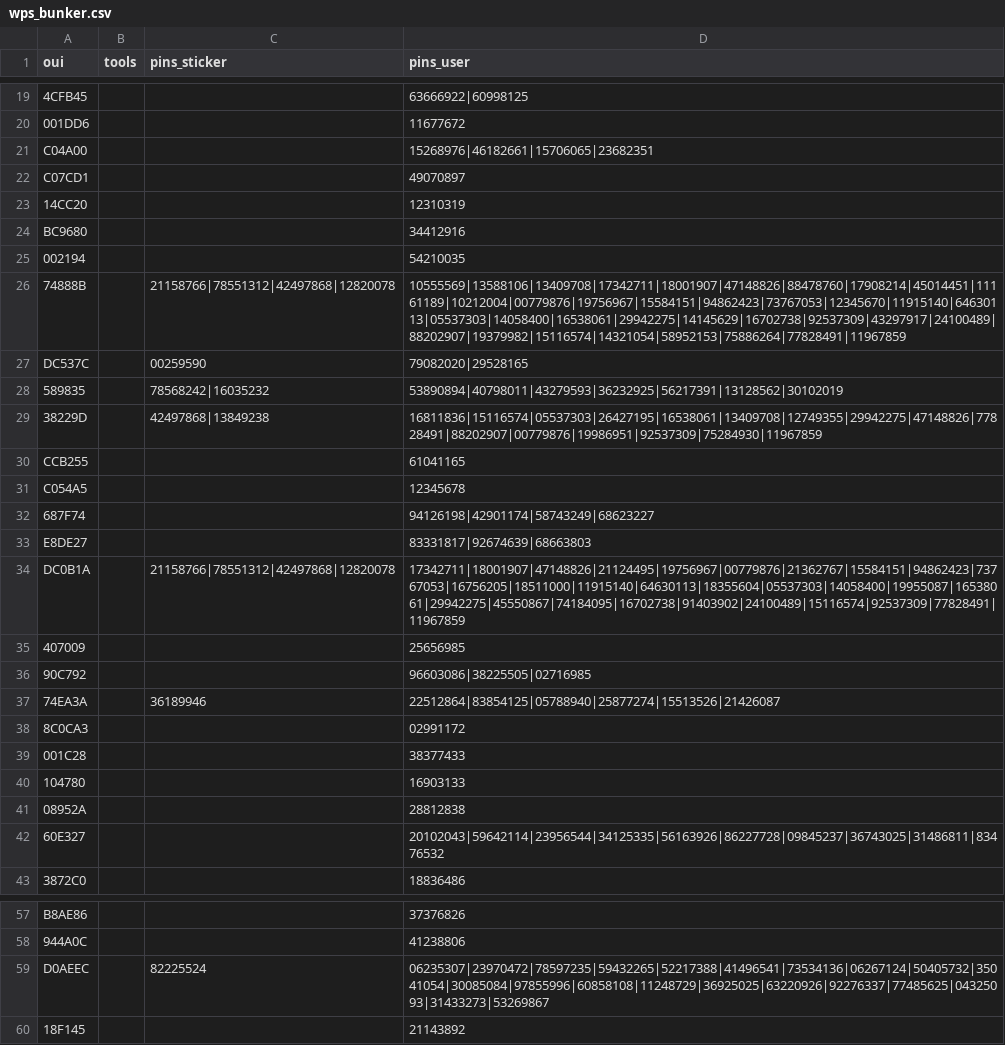
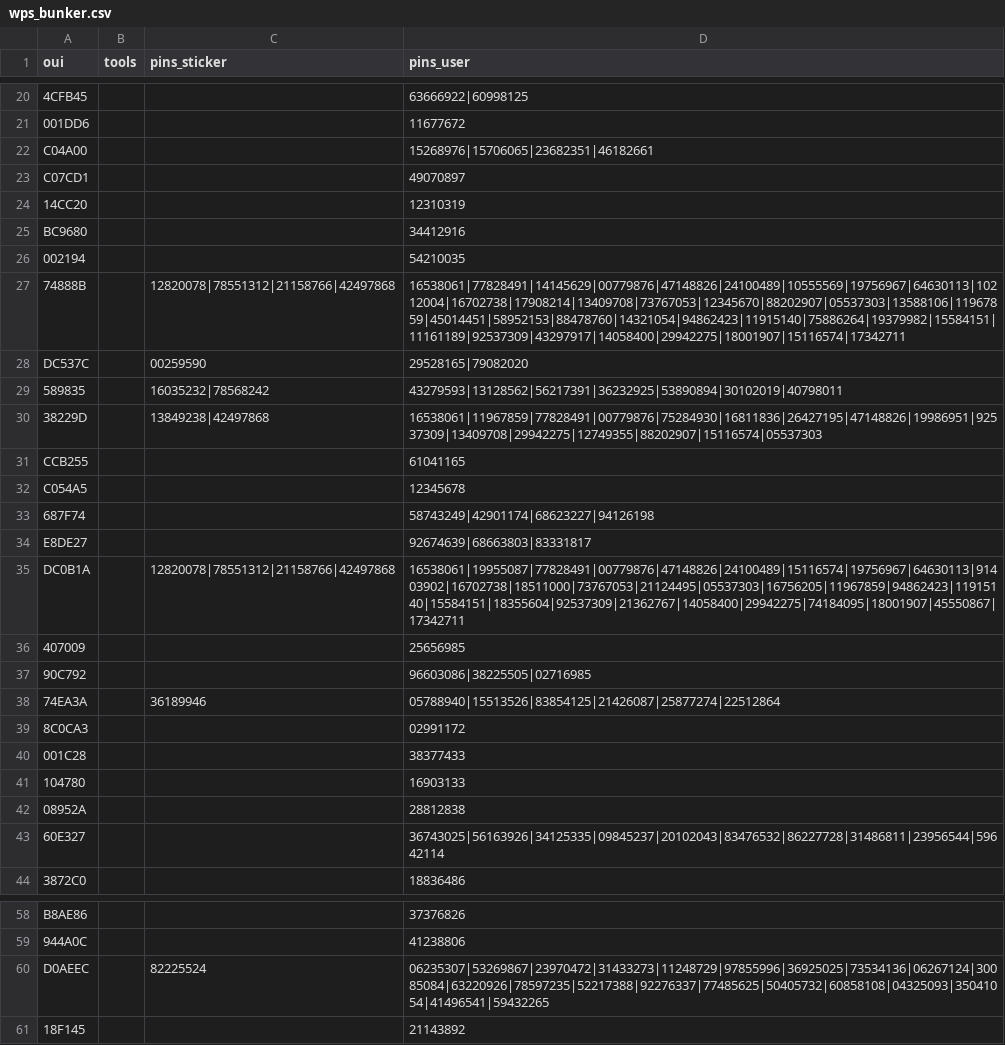
Before and after one commit to luskaner/wps-dict, a CSV file: pins/wps_bunker.csv, drawn as a sheet; only a part is shown, gaps mark what is left out; addresses are those after the commit; the diff covers the shown part only; the diff names each change by its address in the sheet, - before the commit and + after, or states it on an @@ line.

```diff
--- a/pins/wps_bunker.csv
+++ b/pins/wps_bunker.csv
-D22 (pins_user): 15268976|46182661|15706065|23682351
+D22 (pins_user): 15268976|15706065|23682351|46182661
-C27 (pins_sticker): 21158766|78551312|42497868|12820078
+C27 (pins_sticker): 12820078|78551312|21158766|42497868
-D27 (pins_user): 10555569|13588106|13409708|17342711|18001907|47148826|88478760|17908214|45014451|11161189|10212004|00779876|19756967|15584151|94862423|73767053|12345670|11915140|64630113|05537303|14058400|16538061|29942275|14145629|16702738|92537309|43297917|24100489|88202907|19379982|15116574|14321054|58952153|75886264|77828491|11967859
+D27 (pins_user): 16538061|77828491|14145629|00779876|47148826|24100489|10555569|19756967|64630113|10212004|16702738|17908214|13409708|73767053|12345670|88202907|05537303|13588106|11967859|45014451|58952153|88478760|14321054|94862423|11915140|75886264|19379982|15584151|11161189|92537309|43297917|14058400|29942275|18001907|15116574|17342711
-D28 (pins_user): 79082020|29528165
+D28 (pins_user): 29528165|79082020
-C29 (pins_sticker): 78568242|16035232
+C29 (pins_sticker): 16035232|78568242
-D29 (pins_user): 53890894|40798011|43279593|36232925|56217391|13128562|30102019
+D29 (pins_user): 43279593|13128562|56217391|36232925|53890894|30102019|40798011
-C30 (pins_sticker): 42497868|13849238
+C30 (pins_sticker): 13849238|42497868
-D30 (pins_user): 16811836|15116574|05537303|26427195|16538061|13409708|12749355|29942275|47148826|77828491|88202907|00779876|19986951|92537309|75284930|11967859
+D30 (pins_user): 16538061|11967859|77828491|00779876|75284930|16811836|26427195|47148826|19986951|92537309|13409708|29942275|12749355|88202907|15116574|05537303
-D33 (pins_user): 94126198|42901174|58743249|68623227
+D33 (pins_user): 58743249|42901174|68623227|94126198
-D34 (pins_user): 83331817|92674639|68663803
+D34 (pins_user): 92674639|68663803|83331817
-C35 (pins_sticker): 21158766|78551312|42497868|12820078
+C35 (pins_sticker): 12820078|78551312|21158766|42497868
-D35 (pins_user): 17342711|18001907|47148826|21124495|19756967|00779876|21362767|15584151|94862423|73767053|16756205|18511000|11915140|64630113|18355604|05537303|14058400|19955087|16538061|29942275|45550867|74184095|16702738|91403902|24100489|15116574|92537309|77828491|11967859
+D35 (pins_user): 16538061|19955087|77828491|00779876|47148826|24100489|15116574|19756967|64630113|91403902|16702738|18511000|73767053|21124495|05537303|16756205|11967859|94862423|11915140|15584151|18355604|92537309|21362767|14058400|29942275|74184095|18001907|45550867|17342711
-D38 (pins_user): 22512864|83854125|05788940|25877274|15513526|21426087
+D38 (pins_user): 05788940|15513526|83854125|21426087|25877274|22512864
-D43 (pins_user): 20102043|59642114|23956544|34125335|56163926|86227728|09845237|36743025|31486811|83476532
+D43 (pins_user): 36743025|56163926|34125335|09845237|20102043|83476532|86227728|31486811|23956544|59642114
-D60 (pins_user): 06235307|23970472|78597235|59432265|52217388|41496541|73534136|06267124|50405732|35041054|30085084|97855996|60858108|11248729|36925025|63220926|92276337|77485625|04325093|31433273|53269867
+D60 (pins_user): 06235307|53269867|23970472|31433273|11248729|97855996|36925025|73534136|06267124|30085084|63220926|78597235|52217388|92276337|77485625|50405732|60858108|04325093|35041054|41496541|59432265
```
Also changed, not shown: 1 added row and 15 edited cells elsewhere in this file, pins/download_wireless_net.csv, pins/goy_script.csv, 4 other files.
